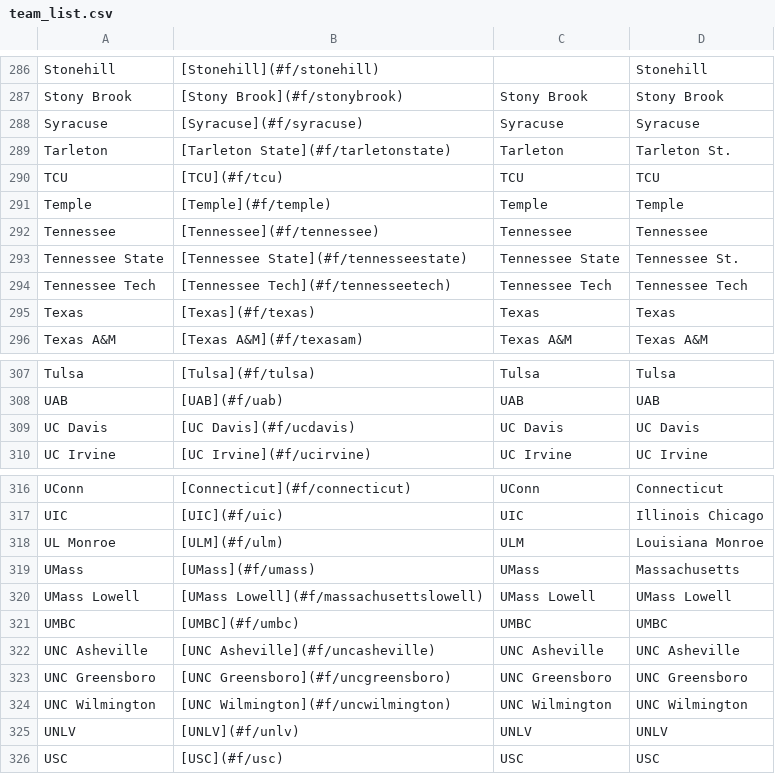
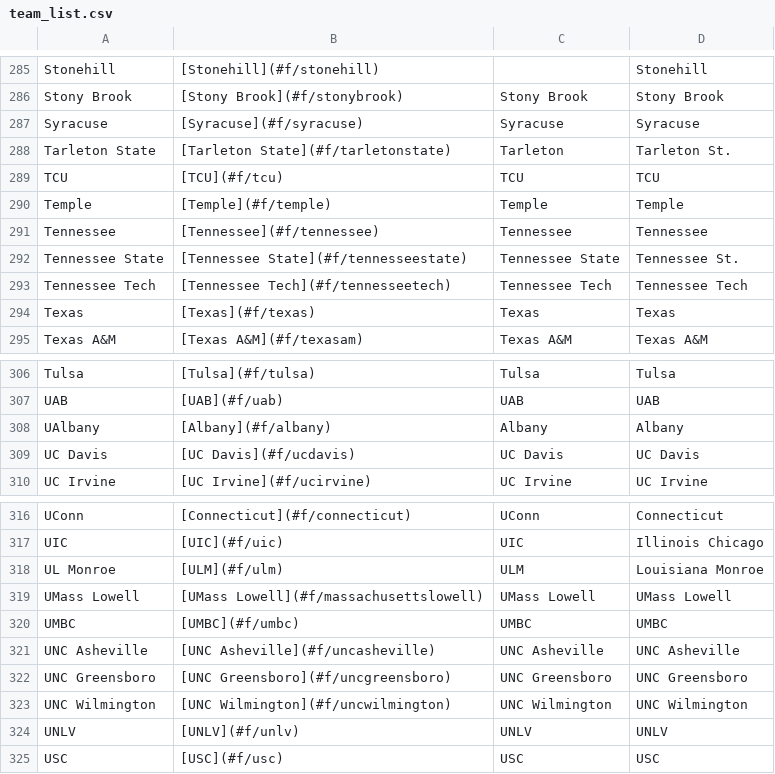
Before and after one commit to ischmidt20/cbbBot, a CSV file: data/team_list.csv, drawn as a sheet; only a part is shown, gaps mark what is left out; the diff covers the shown part only.

```diff
--- a/data/team_list.csv
+++ b/data/team_list.csv
@@ -288,3 +287,3 @@ Stony Brook,[Stony Brook](#f/stonybrook),Stony Brook,Stony Brook
 Syracuse,[Syracuse](#f/syracuse),Syracuse,Syracuse
-Tarleton,[Tarleton State](#f/tarletonstate),Tarleton,Tarleton St.
+Tarleton State,[Tarleton State](#f/tarletonstate),Tarleton,Tarleton St.
 TCU,[TCU](#f/tcu),TCU,TCU
@@ -308,2 +307,3 @@ Tulsa,[Tulsa](#f/tulsa),Tulsa,Tulsa
 UAB,[UAB](#f/uab),UAB,UAB
+UAlbany,[Albany](#f/albany),Albany,Albany
 UC Davis,[UC Davis](#f/ucdavis),UC Davis,UC Davis
@@ -318,3 +318,2 @@ UIC,[UIC](#f/uic),UIC,Illinois Chicago
 UL Monroe,[ULM](#f/ulm),ULM,Louisiana Monroe
-UMass,[UMass](#f/umass),UMass,Massachusetts
 UMass Lowell,[UMass Lowell](#f/massachusettslowell),UMass Lowell,UMass Lowell
```
Also changed, not shown: 2 added rows, 3 removed rows and 1 edited cell elsewhere in this file, 1 other file.
